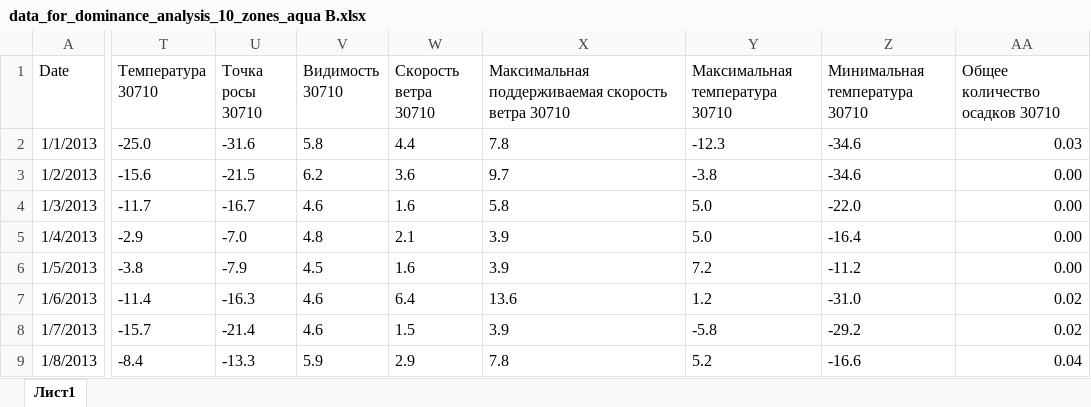
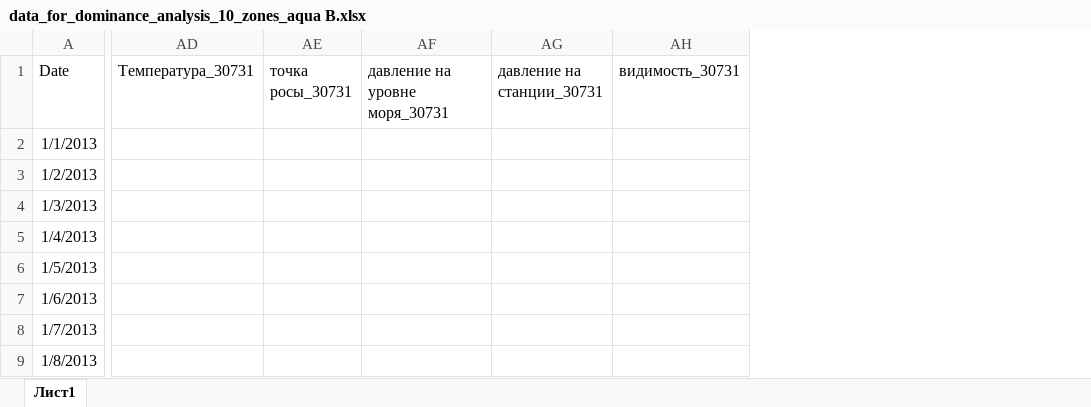
Before and after one commit to inkova/data_baikal, an Excel workbook: clor_10_zones_v2/data_for_dominance_analysis_10_zones_aqua B.xlsx, sheet Лист1, drawn as a sheet; only a part is shown, gaps mark what is left out; values as stored, in another font and other column widths than the file's, no borders; conditional formats not drawn; removed rows and columns are numbered as before the commit, all else as after; the diff covers the shown part only; the diff names each change by its address in the sheet, - before the commit and + after, or states it on an @@ line.

Commit message:
Add files via upload

```diff
--- a/clor_10_zones_v2/data_for_dominance_analysis_10_zones_aqua B.xlsx (sheet Лист1)
+++ b/clor_10_zones_v2/data_for_dominance_analysis_10_zones_aqua B.xlsx (sheet Лист1)
-column T (Температура 30710), rows 2-9: -25.0 | -15.6 | -11.7 | -2.9 | -3.8 | -11.4 | -15.7 | -8.4
-column U (Точка росы 30710), rows 2-9: -31.6 | -21.5 | -16.7 | -7.0 | -7.9 | -16.3 | -21.4 | -13.3
-column V (Видимость 30710), rows 2-9: 5.8 | 6.2 | 4.6 | 4.8 | 4.5 | 4.6 | 4.6 | 5.9
-column W (Скорость ветра 30710), rows 2-9: 4.4 | 3.6 | 1.6 | 2.1 | 1.6 | 6.4 | 1.5 | 2.9
-column X, rows 1-9: Максимальная поддерживаемая скорость ветра 30710 | 7.8 | 9.7 | 5.8 | 3.9 | 3.9 | 13.6 | 3.9 | 7.8
-column Y (Максимальная температура 30710), rows 2-9: -12.3 | -3.8 | 5.0 | 5.0 | 7.2 | 1.2 | -5.8 | 5.2
-column Z (Минимальная температура 30710), rows 2-9: -34.6 | -34.6 | -22.0 | -16.4 | -11.2 | -31.0 | -29.2 | -16.6
-column AA (Общее количество осадков 30710), rows 2-9: 0.03 | 0.00 | 0.00 | 0.00 | 0.00 | 0.02 | 0.02 | 0.04
+column AD (Температура_30731), empty
+column AE (точка росы_30731), empty
+column AF (давление на уровне моря_30731), empty
+column AG (давление на станции_30731), empty
+column AH (видимость_30731), empty
```
Also changed, not shown: 5 added columns elsewhere in this sheet.
